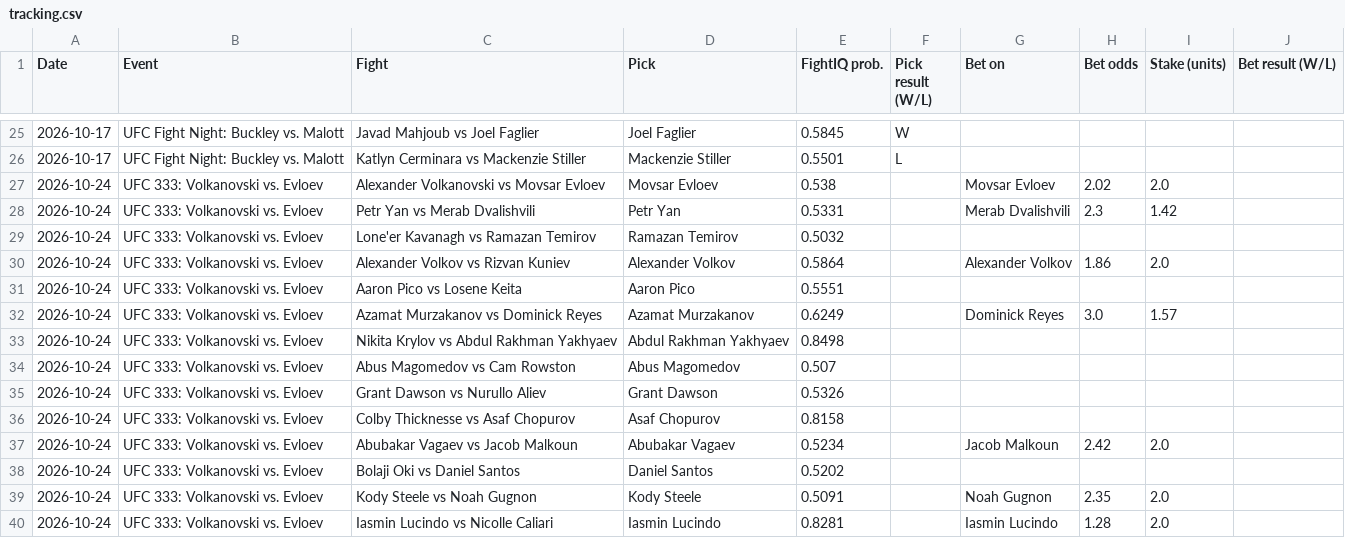
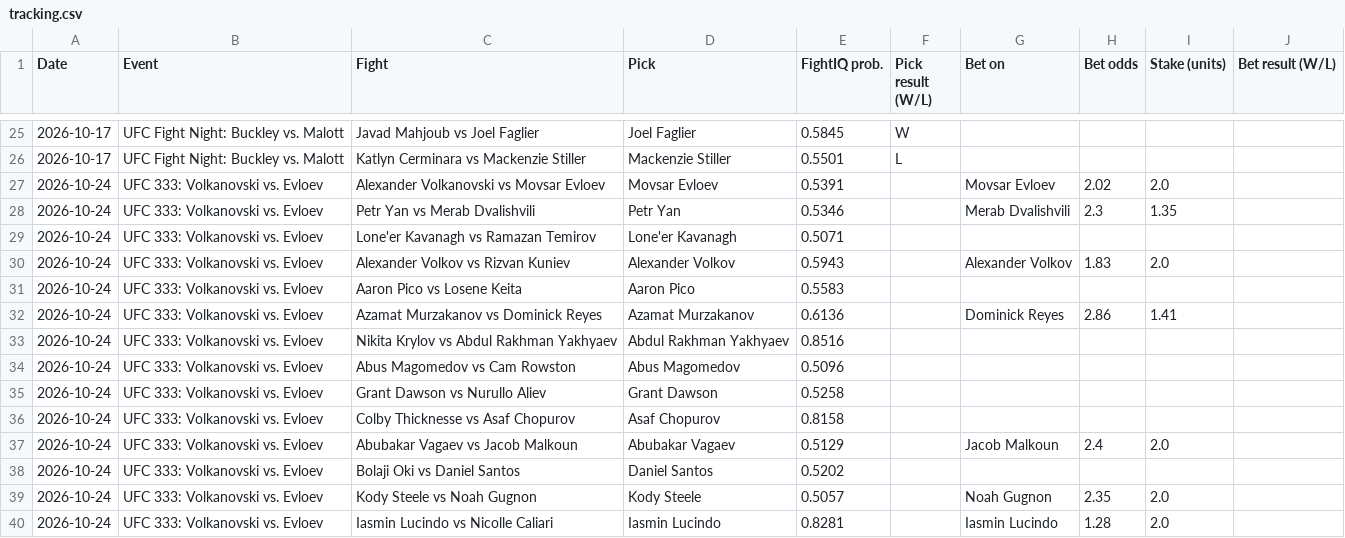
Before and after one commit to johnthewizwe23/FightIQ, a CSV file: site_data/tracking.csv, drawn as a sheet; only a part is shown, gaps mark what is left out.

Commit message:
FightIQ update 2026-10-23 17:24 UTC

```diff
--- a/site_data/tracking.csv
+++ b/site_data/tracking.csv
@@ -26,15 +26,15 @@ Date,Event,Fight,Pick,FightIQ prob.,Pick result (W/L),Bet on,Bet odds,Stake (uni
 2026-10-17,UFC Fight Night: Buckley vs. Malott,Katlyn Cerminara vs Mackenzie Stiller,Mackenzie Stiller,0.5501,L,,,,
-2026-10-24,UFC 333: Volkanovski vs. Evloev,Alexander Volkanovski vs Movsar Evloev,Movsar Evloev,0.538,,Movsar Evloev,2.02,2.0,
-2026-10-24,UFC 333: Volkanovski vs. Evloev,Petr Yan vs Merab Dvalishvili,Petr Yan,0.5331,,Merab Dvalishvili,2.3,1.42,
-2026-10-24,UFC 333: Volkanovski vs. Evloev,Lone'er Kavanagh vs Ramazan Temirov,Ramazan Temirov,0.5032,,,,,
-2026-10-24,UFC 333: Volkanovski vs. Evloev,Alexander Volkov vs Rizvan Kuniev,Alexander Volkov,0.5864,,Alexander Volkov,1.86,2.0,
-2026-10-24,UFC 333: Volkanovski vs. Evloev,Aaron Pico vs Losene Keita,Aaron Pico,0.5551,,,,,
-2026-10-24,UFC 333: Volkanovski vs. Evloev,Azamat Murzakanov vs Dominick Reyes,Azamat Murzakanov,0.6249,,Dominick Reyes,3.0,1.57,
-2026-10-24,UFC 333: Volkanovski vs. Evloev,Nikita Krylov vs Abdul Rakhman Yakhyaev,Abdul Rakhman Yakhyaev,0.8498,,,,,
-2026-10-24,UFC 333: Volkanovski vs. Evloev,Abus Magomedov vs Cam Rowston,Abus Magomedov,0.507,,,,,
-2026-10-24,UFC 333: Volkanovski vs. Evloev,Grant Dawson vs Nurullo Aliev,Grant Dawson,0.5326,,,,,
+2026-10-24,UFC 333: Volkanovski vs. Evloev,Alexander Volkanovski vs Movsar Evloev,Movsar Evloev,0.5391,,Movsar Evloev,2.02,2.0,
+2026-10-24,UFC 333: Volkanovski vs. Evloev,Petr Yan vs Merab Dvalishvili,Petr Yan,0.5346,,Merab Dvalishvili,2.3,1.35,
+2026-10-24,UFC 333: Volkanovski vs. Evloev,Lone'er Kavanagh vs Ramazan Temirov,Lone'er Kavanagh,0.5071,,,,,
+2026-10-24,UFC 333: Volkanovski vs. Evloev,Alexander Volkov vs Rizvan Kuniev,Alexander Volkov,0.5943,,Alexander Volkov,1.83,2.0,
+2026-10-24,UFC 333: Volkanovski vs. Evloev,Aaron Pico vs Losene Keita,Aaron Pico,0.5583,,,,,
+2026-10-24,UFC 333: Volkanovski vs. Evloev,Azamat Murzakanov vs Dominick Reyes,Azamat Murzakanov,0.6136,,Dominick Reyes,2.86,1.41,
+2026-10-24,UFC 333: Volkanovski vs. Evloev,Nikita Krylov vs Abdul Rakhman Yakhyaev,Abdul Rakhman Yakhyaev,0.8516,,,,,
+2026-10-24,UFC 333: Volkanovski vs. Evloev,Abus Magomedov vs Cam Rowston,Abus Magomedov,0.5096,,,,,
+2026-10-24,UFC 333: Volkanovski vs. Evloev,Grant Dawson vs Nurullo Aliev,Grant Dawson,0.5258,,,,,
 2026-10-24,UFC 333: Volkanovski vs. Evloev,Colby Thicknesse vs Asaf Chopurov,Asaf Chopurov,0.8158,,,,,
-2026-10-24,UFC 333: Volkanovski vs. Evloev,Abubakar Vagaev vs Jacob Malkoun,Abubakar Vagaev,0.5234,,Jacob Malkoun,2.42,2.0,
+2026-10-24,UFC 333: Volkanovski vs. Evloev,Abubakar Vagaev vs Jacob Malkoun,Abubakar Vagaev,0.5129,,Jacob Malkoun,2.4,2.0,
 2026-10-24,UFC 333: Volkanovski vs. Evloev,Bolaji Oki vs Daniel Santos,Daniel Santos,0.5202,,,,,
-2026-10-24,UFC 333: Volkanovski vs. Evloev,Kody Steele vs Noah Gugnon,Kody Steele,0.5091,,Noah Gugnon,2.35,2.0,
+2026-10-24,UFC 333: Volkanovski vs. Evloev,Kody Steele vs Noah Gugnon,Kody Steele,0.5057,,Noah Gugnon,2.35,2.0,
 2026-10-24,UFC 333: Volkanovski vs. Evloev,Iasmin Lucindo vs Nicolle Caliari,Iasmin Lucindo,0.8281,,Iasmin Lucindo,1.28,2.0,
```
Also changed, not shown: 7 other files.
